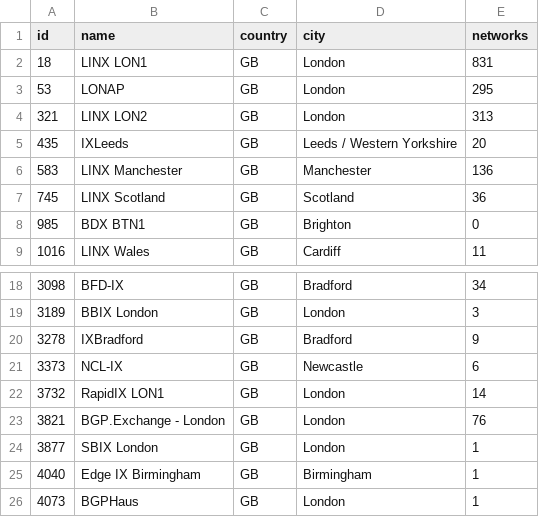
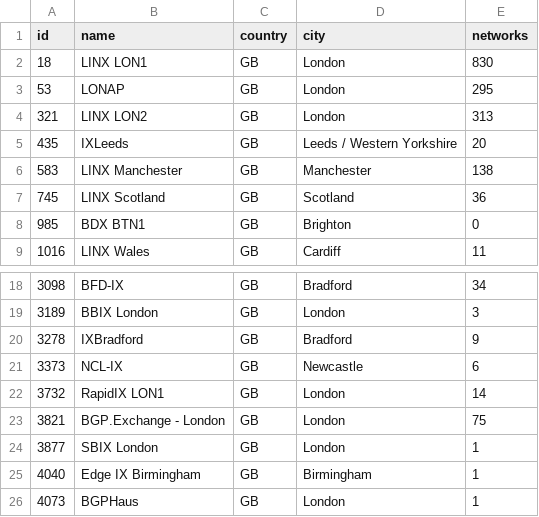
Before and after one commit to nppfnppf20/webscraper, a CSV file: peeringdb_ix_gb.csv, drawn as a sheet; only a part is shown, gaps mark what is left out.

```diff
--- a/peeringdb_ix_gb.csv
+++ b/peeringdb_ix_gb.csv
@@ -1,3 +1,3 @@
 id,name,country,city,networks
-18,LINX LON1,GB,London,831
+18,LINX LON1,GB,London,830
 53,LONAP,GB,London,295
@@ -5,3 +5,3 @@ id,name,country,city,networks
 435,IXLeeds,GB,Leeds / Western Yorkshire,20
-583,LINX Manchester,GB,Manchester,136
+583,LINX Manchester,GB,Manchester,138
 745,LINX Scotland,GB,Scotland,36
@@ -22,3 +22,3 @@ id,name,country,city,networks
 3732,RapidIX LON1,GB,London,14
-3821,BGP.Exchange - London,GB,London,76
+3821,BGP.Exchange - London,GB,London,75
 3877,SBIX London,GB,London,1
```
Also changed, not shown: 1 other file.
